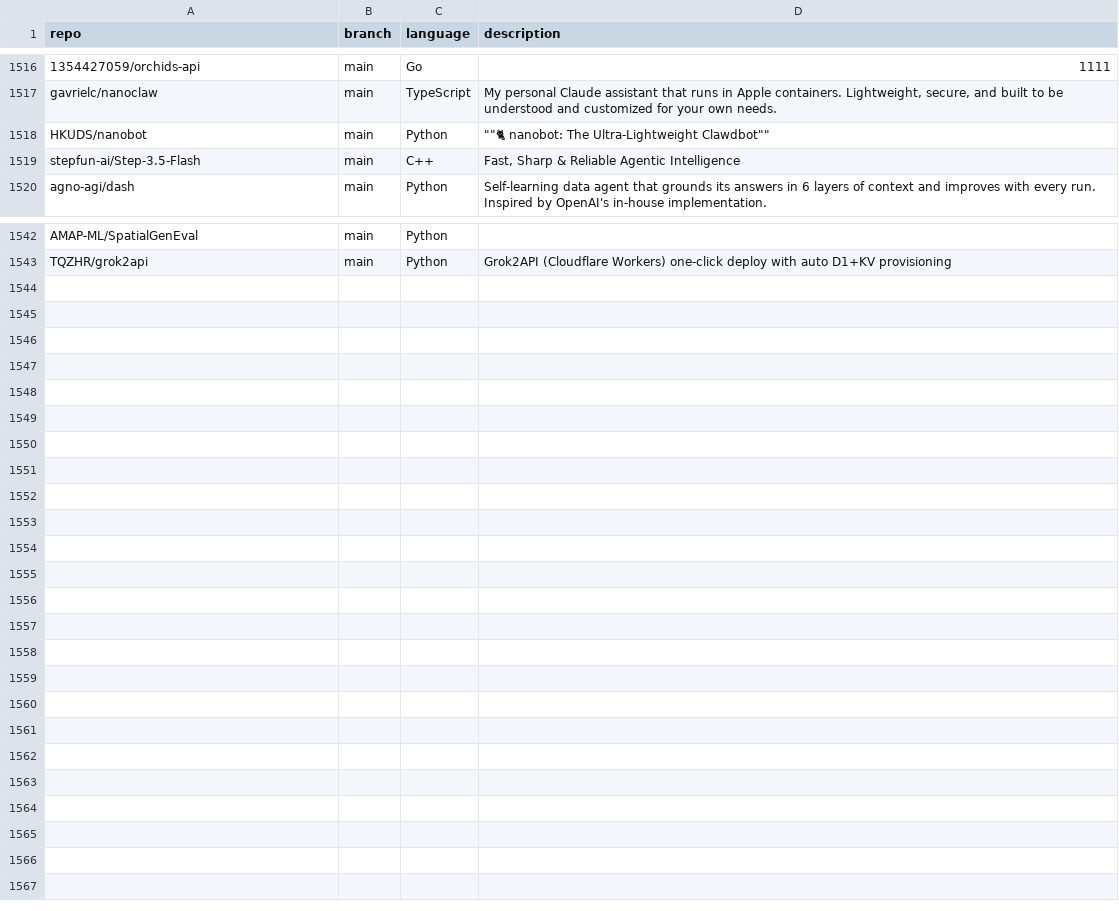
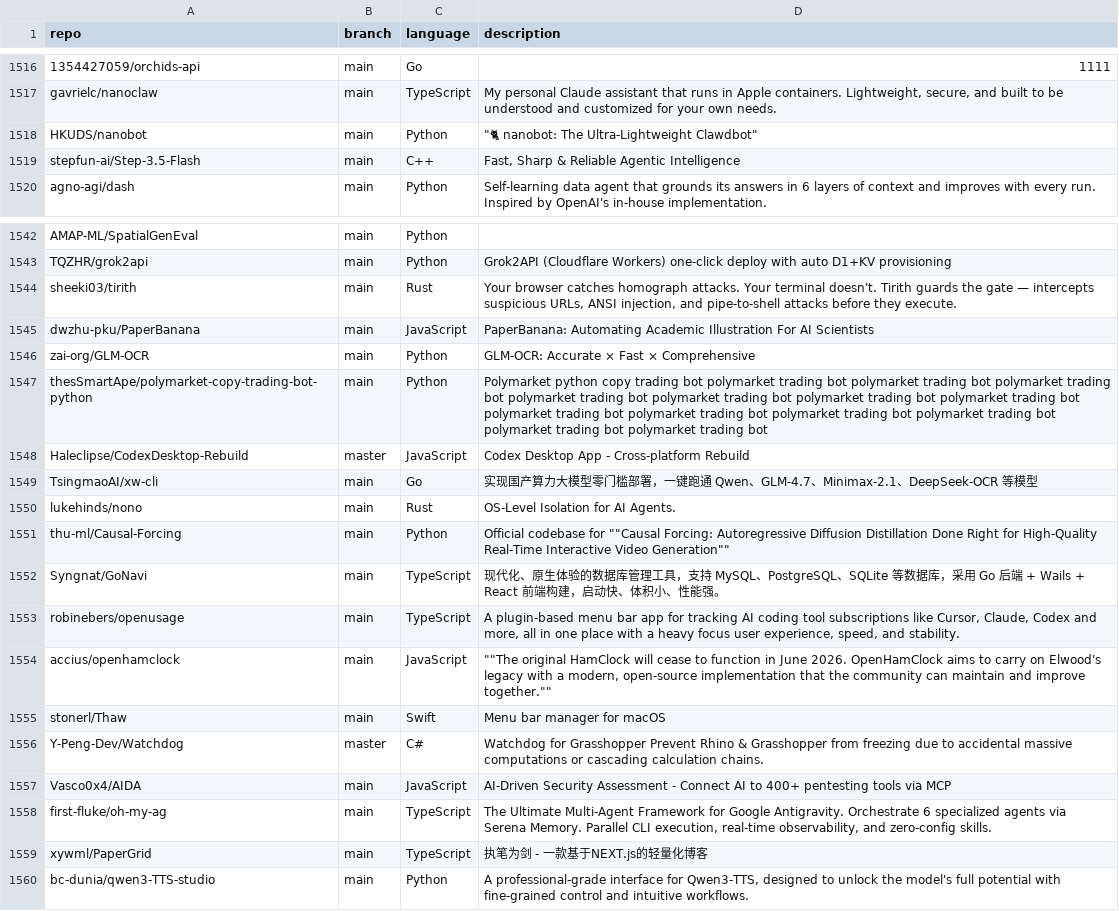
Before and after one commit to mgks/GitHubTree, a CSV file: _data/repositories.csv, drawn as a sheet; only a part is shown, gaps mark what is left out; the diff names each change by its address in the sheet, - before the commit and + after, or states it on an @@ line.

Commit message:
chore: added 17 new repos

```diff
--- a/_data/repositories.csv
+++ b/_data/repositories.csv
-D1518 (description): ""🐈 nanobot: The Ultra-Lightweight Clawdbot""
+D1518 (description): "🐈 nanobot: The Ultra-Lightweight Clawdbot"
+row 1544: sheeki03/tirith | main | Rust | Your browser catches homograph attacks. Your terminal doesn't. Tirith guards the gate — intercepts suspicious URLs, ANSI injection, and pipe-to-shell attacks before they execute.
+row 1545: dwzhu-pku/PaperBanana | main | JavaScript | PaperBanana: Automating Academic Illustration For AI Scientists
+row 1546: zai-org/GLM-OCR | main | Python | GLM-OCR: Accurate × Fast × Comprehensive
+row 1547: thesSmartApe/polymarket-copy-trading-bot-python | main | Python | Polymarket python copy trading bot polymarket trading bot polymarket trading bot polymarket trading bot polymarket trading bot polymarket trading bot polymarket trading bot polymarket trading bot polymarket trading bot polymarket trading bot polymarket trading bot polymarket trading bot polymarket trading bot polymarket trading bot
+row 1548: Haleclipse/CodexDesktop-Rebuild | master | JavaScript | Codex Desktop App - Cross-platform Rebuild
+row 1549: TsingmaoAI/xw-cli | main | Go | 实现国产算力大模型零门槛部署，一键跑通 Qwen、GLM-4.7、Minimax-2.1、DeepSeek-OCR 等模型
+row 1550: lukehinds/nono | main | Rust | OS-Level Isolation for AI Agents.
+row 1551: thu-ml/Causal-Forcing | main | Python | Official codebase for ""Causal Forcing: Autoregressive Diffusion Distillation Done Right for High-Quality Real-Time Interactive Video Generation""
+row 1552: Syngnat/GoNavi | main | TypeScript | 现代化、原生体验的数据库管理工具，支持 MySQL、PostgreSQL、SQLite 等数据库，采用 Go 后端 + Wails + React 前端构建，启动快、体积小、性能强。
+row 1553: robinebers/openusage | main | TypeScript | A plugin-based menu bar app for tracking AI coding tool subscriptions like Cursor, Claude, Codex and more, all in one place with a heavy focus user experience, speed, and stability.
+row 1554: accius/openhamclock | main | JavaScript | ""The original HamClock will cease to function in June 2026. OpenHamClock aims to carry on Elwood's legacy with a modern, open-source implementation that the community can maintain and improve together.""
+row 1555: stonerl/Thaw | main | Swift | Menu bar manager for macOS
+row 1556: Y-Peng-Dev/Watchdog | master | C# | Watchdog for Grasshopper Prevent Rhino & Grasshopper from freezing due to accidental massive computations or cascading calculation chains.
+row 1557: Vasco0x4/AIDA | main | JavaScript | AI-Driven Security Assessment - Connect AI to 400+ pentesting tools via MCP
+row 1558: first-fluke/oh-my-ag | main | TypeScript | The Ultimate Multi-Agent Framework for Google Antigravity. Orchestrate 6 specialized agents via Serena Memory. Parallel CLI execution, real-time observability, and zero-config skills.
+row 1559: xywml/PaperGrid | main | TypeScript | 执笔为剑 - 一款基于NEXT.js的轻量化博客
+row 1560: bc-dunia/qwen3-TTS-studio | main | Python | A professional-grade interface for Qwen3-TTS, designed to unlock the model's full potential with fine-grained control and intuitive workflows.
```
